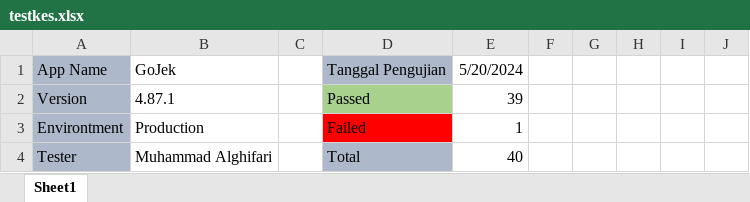
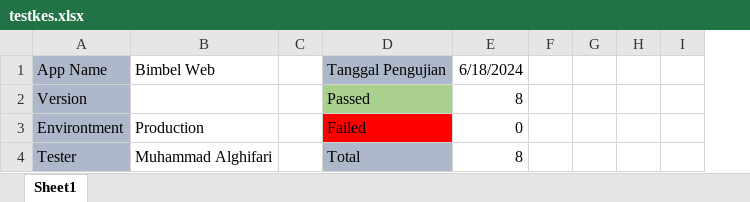
Before and after one commit to muhammadalghifari/PPKPL2024, an Excel workbook: testkes.xlsx, sheet Sheet1, drawn as a sheet; only a part is shown; values as stored, in another font and other column widths than the file's, no borders; removed rows and columns are numbered as before the commit, all else as after; the diff covers the shown part only; the diff names each change by its address in the sheet, - before the commit and + after, or states it on an @@ line.

Commit message:
others

```diff
--- a/testkes.xlsx (sheet Sheet1)
+++ b/testkes.xlsx (sheet Sheet1)
-column J, empty
-B1: GoJek
+B1: Bimbel Web
-E1: 5/20/2024
+E1: 6/18/2024
-B2: 4.87.1
+B2: (empty)
-E2: 39
+E2: 8
-E3: 1
+E3: 0
-E4: 40
+E4: 8
```
Also changed, not shown: 4 added rows and 4 edited cells elsewhere in this sheet.
